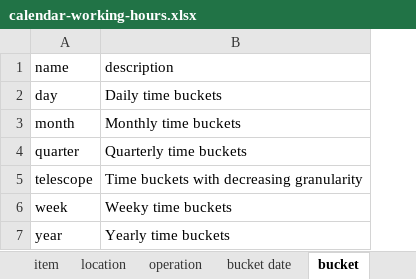
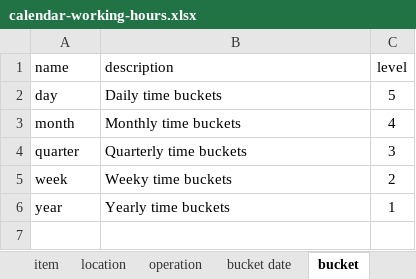
Before and after one commit to frePPLe/frepple, an Excel workbook: doc/cookbook/calendar/calendar-working-hours.xlsx, sheet bucket, drawn as a sheet; values as stored, in another font and other column widths than the file's, no borders; removed rows and columns are numbered as before the commit, all else as after; the diff names each change by its address in the sheet, - before the commit and + after, or states it on an @@ line.

```diff
--- a/doc/cookbook/calendar/calendar-working-hours.xlsx (sheet bucket)
+++ b/doc/cookbook/calendar/calendar-working-hours.xlsx (sheet bucket)
+column C (level), rows 2-6: 5 | 4 | 3 | 2 | 1
-row 5: telescope | Time buckets with decreasing granularity
```
Also changed, not shown: doc/cookbook/demand/demand-policies.xlsx, doc/cookbook/demand/demand-priorities.xlsx, 12 other files.
